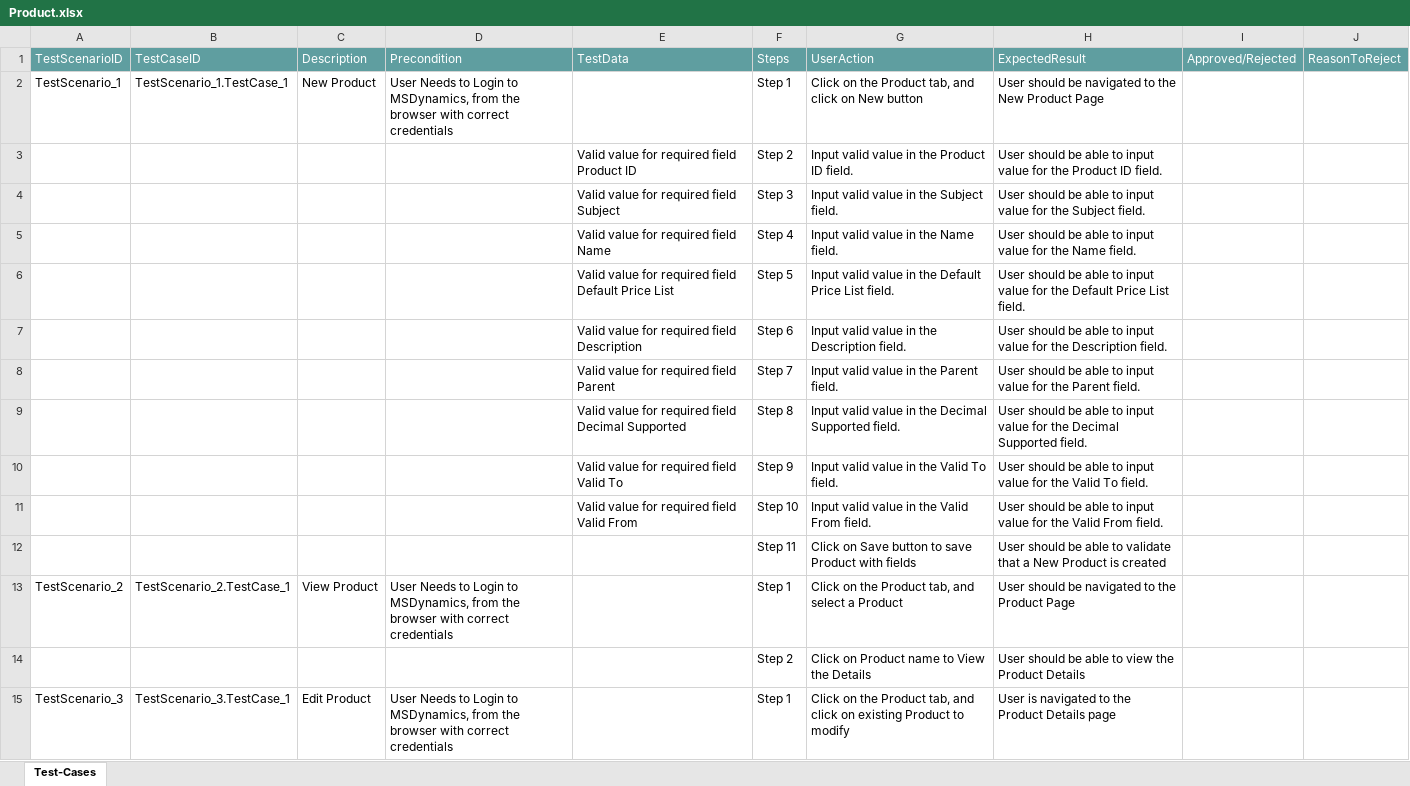
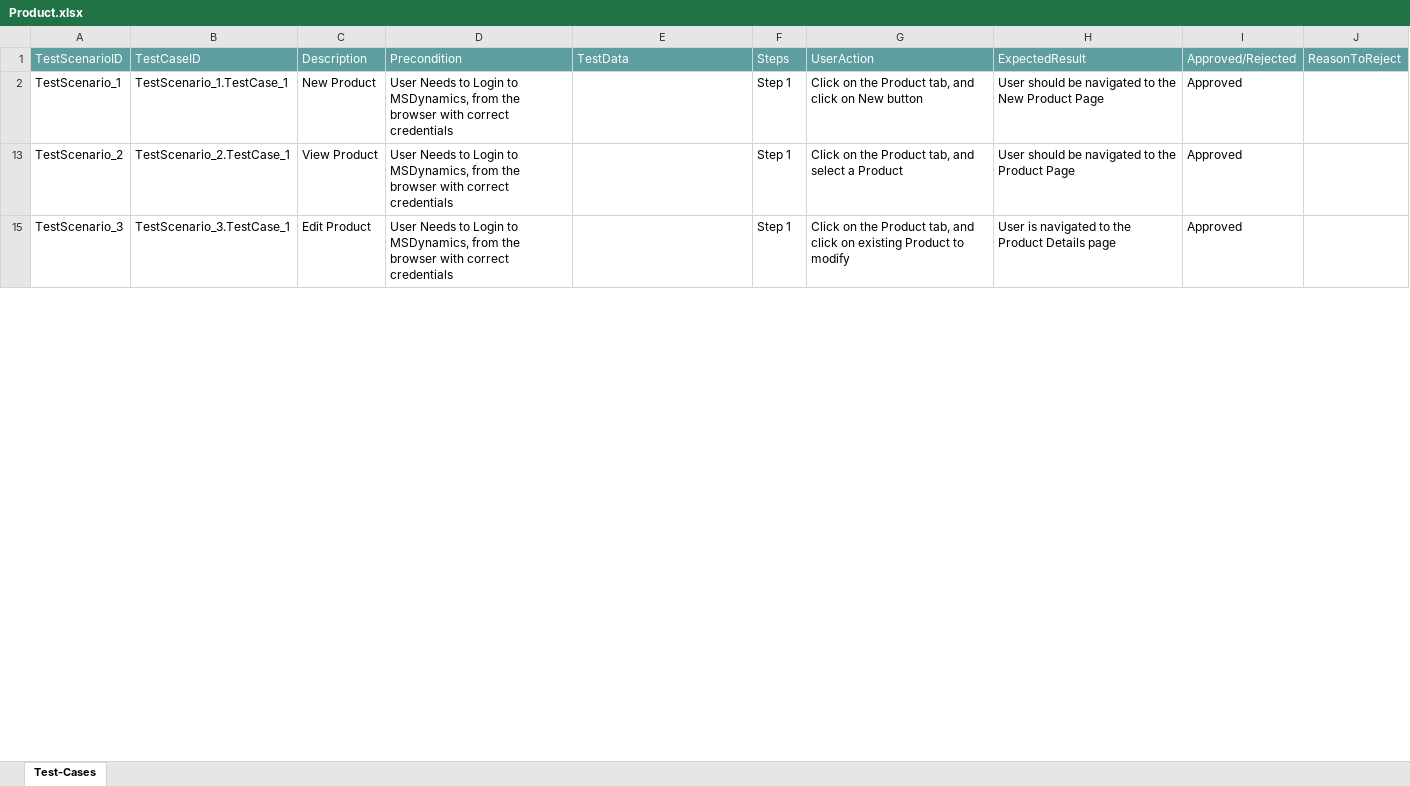
Before and after one commit to ShaikMohamedIrfan/MSD, an Excel workbook: Product.xlsx, sheet Test-Cases, drawn as a sheet; only a part is shown; values as stored, in another font and other column widths than the file's, no borders; table styles not drawn; the diff covers the shown part only; the diff names each change by its address in the sheet, - before the commit and + after, or states it on an @@ line.

Commit message:
Update Product.xlsx

```diff
--- a/Product.xlsx (sheet Test-Cases)
+++ b/Product.xlsx (sheet Test-Cases)
-I2: (empty)
+I2: Approved
@@ row 3 hidden:  |  |  |  | Valid value for required field Product ID | Step 2 | Input valid value in the Product ID field. | User should be able to input value for the Product ID field. @@
@@ row 4 hidden:  |  |  |  | Valid value for required field Subject | Step 3 | Input valid value in the Subject field. | User should be able to input value for the Subject field. @@
@@ row 5 hidden:  |  |  |  | Valid value for required field Name | Step 4 | Input valid value in the Name field. | User should be able to input value for the Name field. @@
@@ row 6 hidden:  |  |  |  | Valid value for required field Default Price List | Step 5 | Input valid value in the Default Price List field. | User should be able to input value for the Default Price List field. @@
@@ row 7 hidden:  |  |  |  | Valid value for required field Description | Step 6 | Input valid value in the Description field. | User should be able to input value for the Description field. @@
@@ row 8 hidden:  |  |  |  | Valid value for required field Parent | Step 7 | Input valid value in the Parent field. | User should be able to input value for the Parent field. @@
@@ row 9 hidden:  |  |  |  | Valid value for required field Decimal Supported | Step 8 | Input valid value in the Decimal Supported field. | User should be able to input value for the Decimal Supported field. @@
@@ row 10 hidden:  |  |  |  | Valid value for required field Valid To | Step 9 | Input valid value in the Valid To field. | User should be able to input value for the Valid To field. @@
@@ row 11 hidden:  |  |  |  | Valid value for required field Valid From | Step 10 | Input valid value in the Valid From field. | User should be able to input value for the Valid From field. @@
@@ row 12 hidden:  |  |  |  |  | Step 11 | Click on Save button to save Product with fields | User should be able to validate that a New Product is created @@
-I13: (empty)
+I13: Approved
@@ row 14 hidden:  |  |  |  |  | Step 2 | Click on Product name to View the Details | User should be able to view the Product Details @@
-I15: (empty)
+I15: Approved
```
Also changed, not shown: 12 hidden or unhidden rows and 1 edited cell elsewhere in this sheet.
